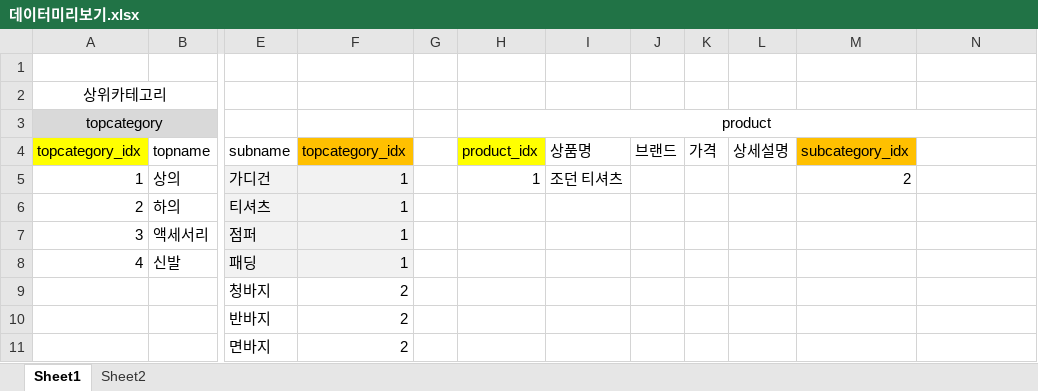
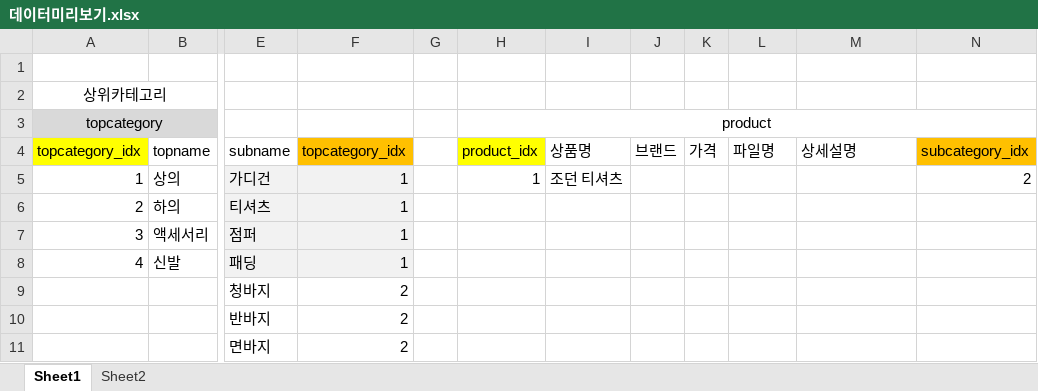
Before and after one commit to multicam202402/spring_workspace, an Excel workbook: Mall/SQL/데이터미리보기.xlsx, sheet Sheet1, drawn as a sheet; only a part is shown, gaps mark what is left out; values as stored, in another font and other column widths than the file's, no borders; the diff names each change by its address in the sheet, - before the commit and + after, or states it on an @@ line.

```diff
--- a/Mall/SQL/데이터미리보기.xlsx (sheet Sheet1)
+++ b/Mall/SQL/데이터미리보기.xlsx (sheet Sheet1)
-L4: 상세설명
+L4: 파일명
-M4: subcategory_idx
+M4: 상세설명
-M4 fill: #FFC000
+M4 fill: none
-N4: (empty)
+N4: subcategory_idx
-N4 fill: none
+N4 fill: #FFC000
-M5 (상세설명): 2
+M5 (상세설명): (empty)
-N5 (subcategory_idx): (empty)
+N5 (subcategory_idx): 2
```
Also changed, not shown: 13 other files.
